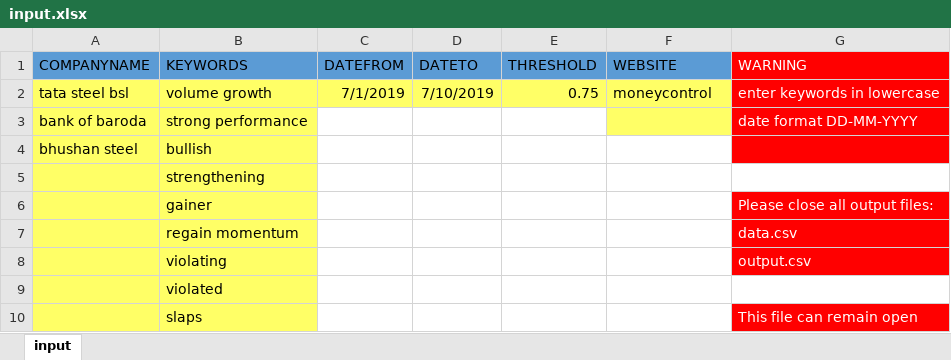
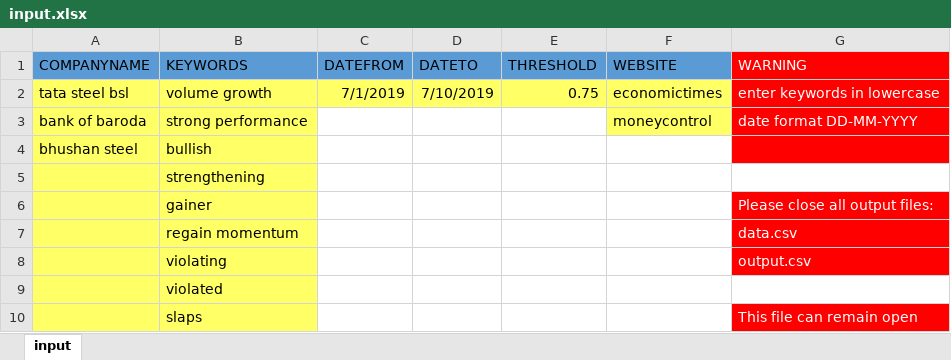
Before and after one commit to atulyakumar97/news-sentiment-analysis, an Excel workbook: input.xlsx, sheet input, drawn as a sheet; only a part is shown; values as stored, in another font and other column widths than the file's, no borders; the diff names each change by its address in the sheet, - before the commit and + after, or states it on an @@ line.

```diff
--- a/input.xlsx (sheet input)
+++ b/input.xlsx (sheet input)
-F2 (WEBSITE): moneycontrol
+F2 (WEBSITE): economictimes
-F3 (WEBSITE): (empty)
+F3 (WEBSITE): moneycontrol
```
Also changed, not shown: 10 other files.
